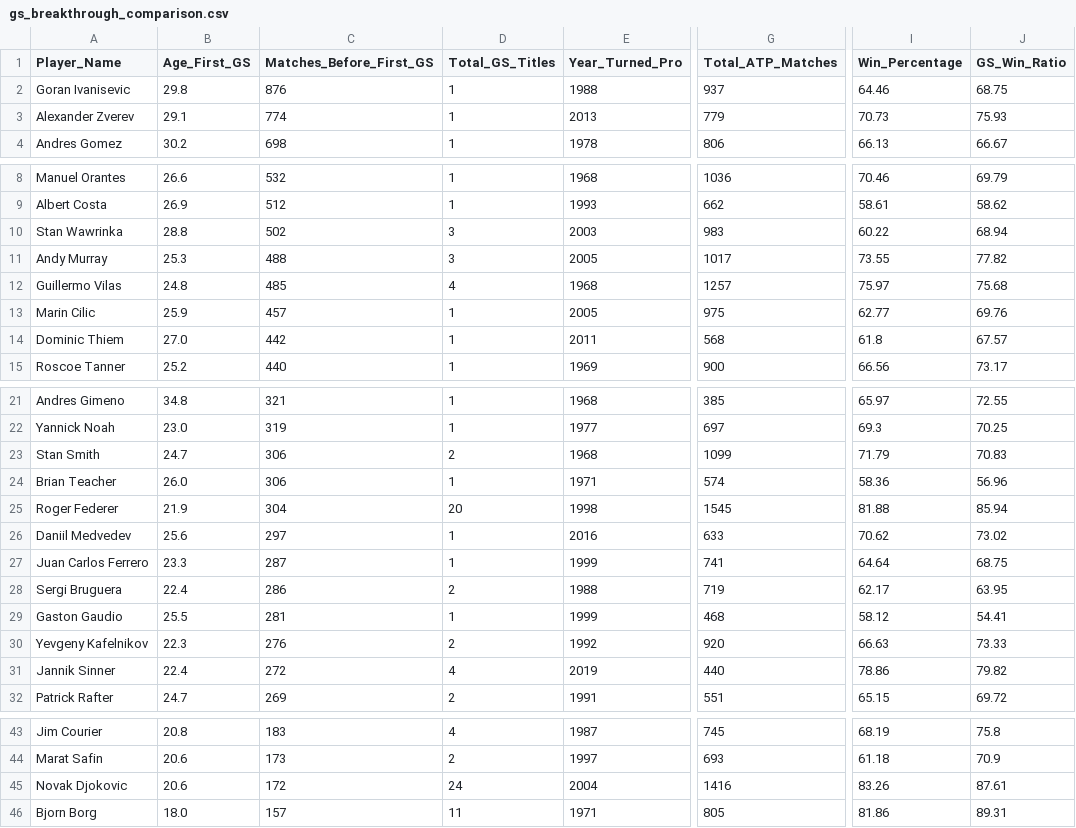
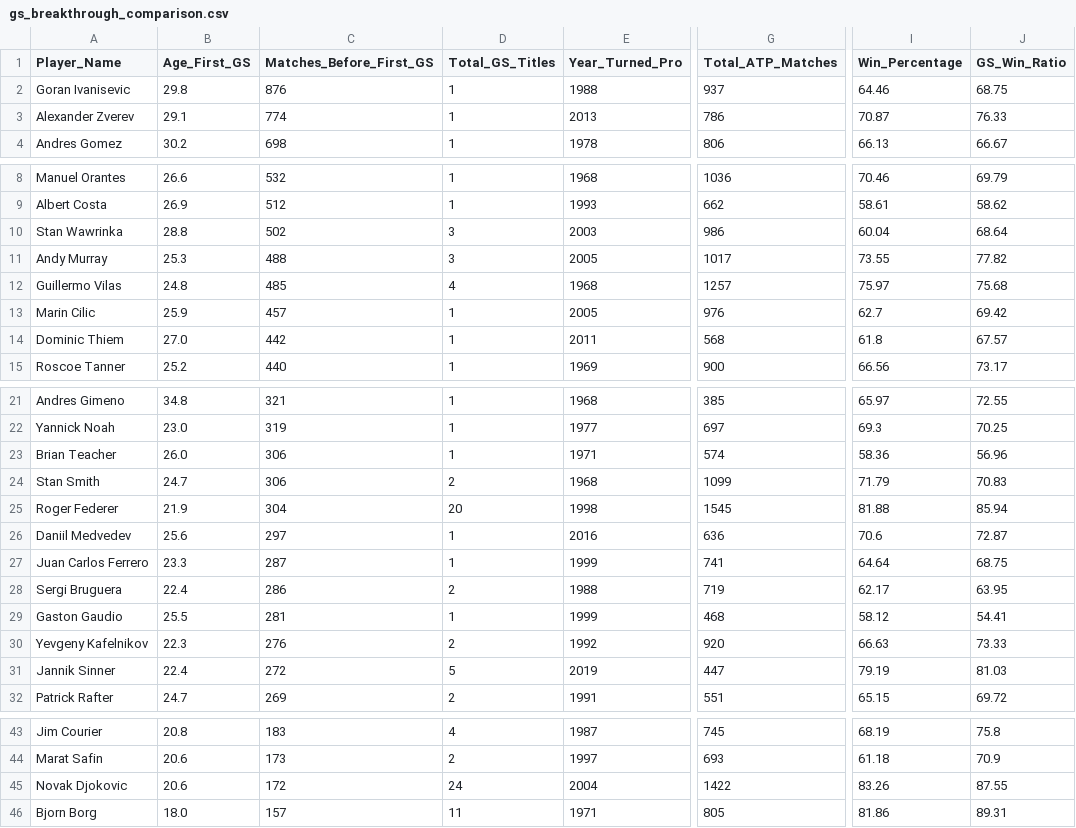
Before and after one commit to sorukumar/tml-data, a CSV file: data/gs-breakthrough/gs_breakthrough_comparison.csv, drawn as a sheet; only a part is shown, gaps mark what is left out; the diff names each change by its address in the sheet, - before the commit and + after, or states it on an @@ line.

```diff
--- a/data/gs-breakthrough/gs_breakthrough_comparison.csv
+++ b/data/gs-breakthrough/gs_breakthrough_comparison.csv
-G3 (Total_ATP_Matches): 779
+G3 (Total_ATP_Matches): 786
-I3 (Win_Percentage): 70.73
+I3 (Win_Percentage): 70.87
-J3 (GS_Win_Ratio): 75.93
+J3 (GS_Win_Ratio): 76.33
-G10 (Total_ATP_Matches): 983
+G10 (Total_ATP_Matches): 986
-I10 (Win_Percentage): 60.22
+I10 (Win_Percentage): 60.04
-J10 (GS_Win_Ratio): 68.94
+J10 (GS_Win_Ratio): 68.64
-G13 (Total_ATP_Matches): 975
+G13 (Total_ATP_Matches): 976
-I13 (Win_Percentage): 62.77
+I13 (Win_Percentage): 62.7
-J13 (GS_Win_Ratio): 69.76
+J13 (GS_Win_Ratio): 69.42
@@ row 24 moved to row 23: Brian Teacher @@
-G26 (Total_ATP_Matches): 633
+G26 (Total_ATP_Matches): 636
-I26 (Win_Percentage): 70.62
+I26 (Win_Percentage): 70.6
-J26 (GS_Win_Ratio): 73.02
+J26 (GS_Win_Ratio): 72.87
-D31 (Total_GS_Titles): 4
+D31 (Total_GS_Titles): 5
-G31 (Total_ATP_Matches): 440
+G31 (Total_ATP_Matches): 447
-I31 (Win_Percentage): 78.86
+I31 (Win_Percentage): 79.19
-J31 (GS_Win_Ratio): 79.82
+J31 (GS_Win_Ratio): 81.03
-G45 (Total_ATP_Matches): 1416
+G45 (Total_ATP_Matches): 1422
-J45 (GS_Win_Ratio): 87.61
+J45 (GS_Win_Ratio): 87.55
```
Also changed, not shown: data/nbi/gs_nailbiters.csv, 27 other files.
